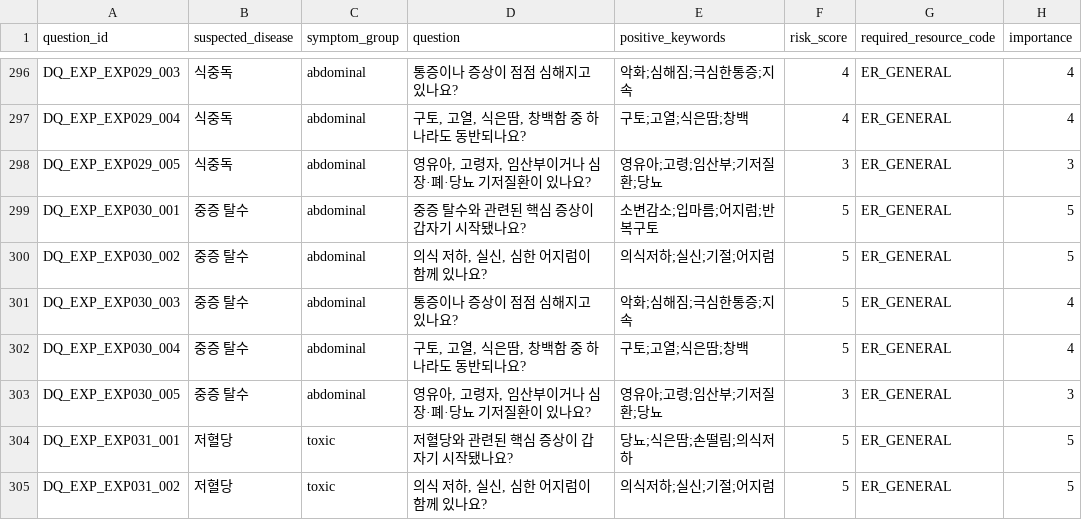
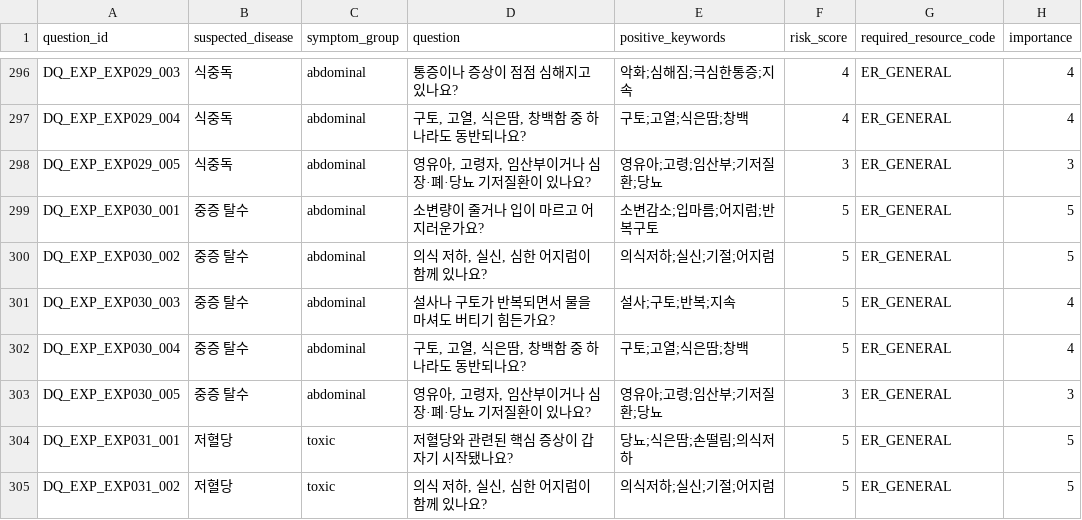
Before and after one commit to ironlife827-boop/gangwon-emergency-hospital-guide, a CSV file: data/processed/disease_question_map.csv, drawn as a sheet; only a part is shown, gaps mark what is left out.

Commit message:
Add disease master mapping pipeline

```diff
--- a/data/processed/disease_question_map.csv
+++ b/data/processed/disease_question_map.csv
@@ -298,5 +298,5 @@ DQ_EXP_EXP029_004,식중독,abdominal,"구토, 고열, 식은땀, 창백함 중
 DQ_EXP_EXP029_005,식중독,abdominal,"영유아, 고령자, 임산부이거나 심장·폐·당뇨 기저질환이 있나요?",영유아;고령;임산부;기저질환;당뇨,3,ER_GENERAL,3
-DQ_EXP_EXP030_001,중증 탈수,abdominal,중증 탈수와 관련된 핵심 증상이 갑자기 시작됐나요?,소변감소;입마름;어지럼;반복구토,5,ER_GENERAL,5
+DQ_EXP_EXP030_001,중증 탈수,abdominal,소변량이 줄거나 입이 마르고 어지러운가요?,소변감소;입마름;어지럼;반복구토,5,ER_GENERAL,5
 DQ_EXP_EXP030_002,중증 탈수,abdominal,"의식 저하, 실신, 심한 어지럼이 함께 있나요?",의식저하;실신;기절;어지럼,5,ER_GENERAL,5
-DQ_EXP_EXP030_003,중증 탈수,abdominal,통증이나 증상이 점점 심해지고 있나요?,악화;심해짐;극심한통증;지속,5,ER_GENERAL,4
+DQ_EXP_EXP030_003,중증 탈수,abdominal,설사나 구토가 반복되면서 물을 마셔도 버티기 힘든가요?,설사;구토;반복;지속,5,ER_GENERAL,4
 DQ_EXP_EXP030_004,중증 탈수,abdominal,"구토, 고열, 식은땀, 창백함 중 하나라도 동반되나요?",구토;고열;식은땀;창백,5,ER_GENERAL,4
```
Also changed, not shown: 18 other files.
